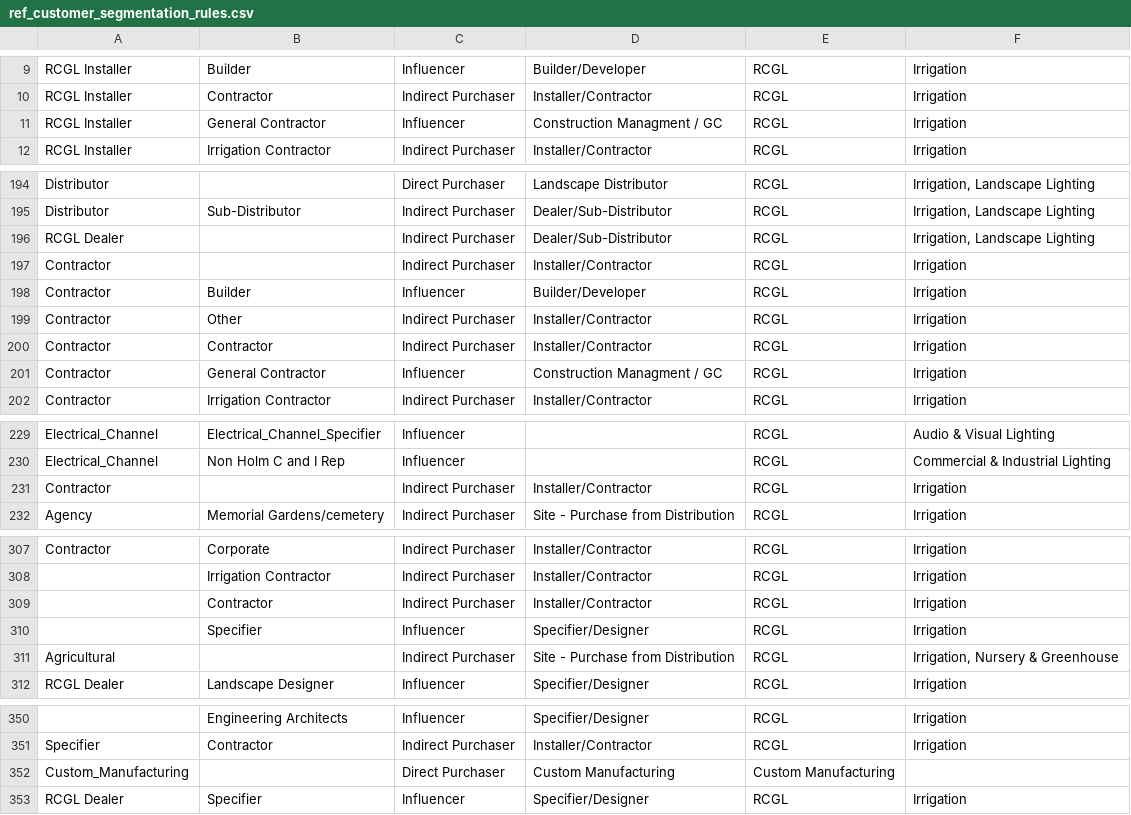
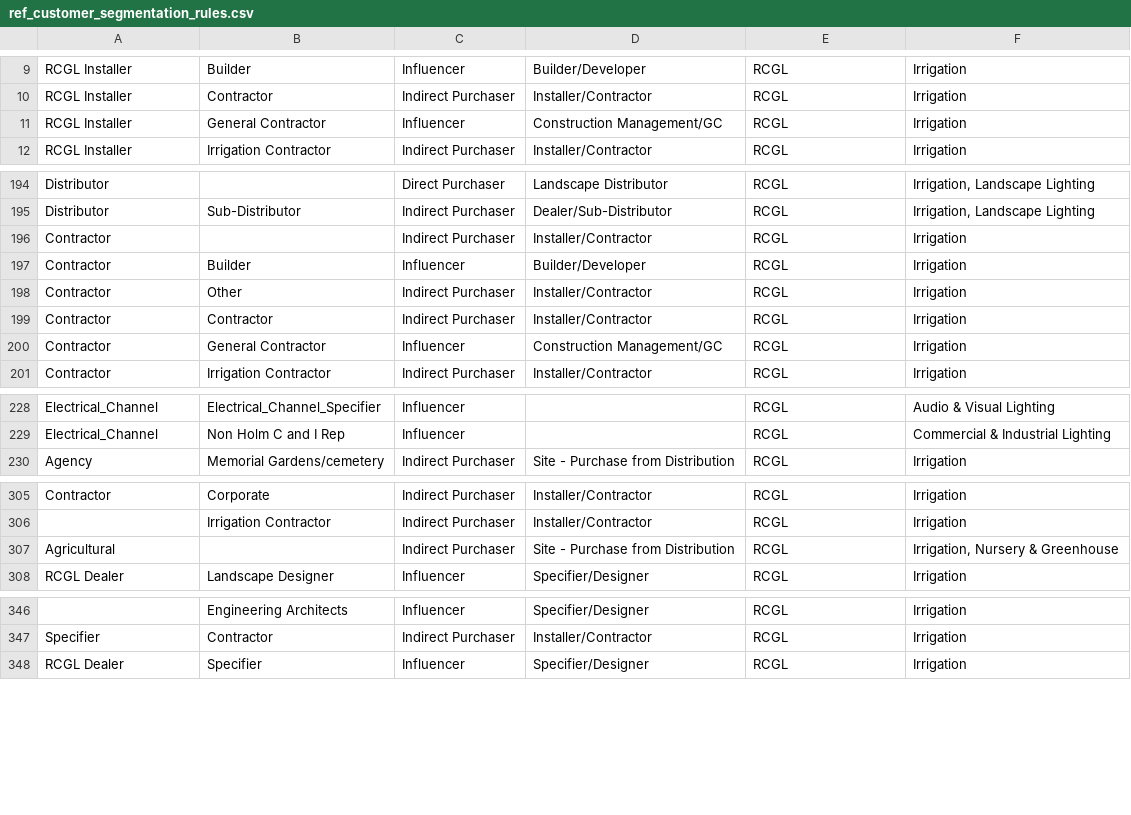
Before and after one commit to reid24/hunter_data_migration, a CSV file: data/ref_customer_segmentation_rules.csv, drawn as a sheet; only a part is shown, gaps mark what is left out; removed rows and columns are numbered as before the commit, all else as after; the diff covers the shown part only; the diff names each change by its address in the sheet, - before the commit and + after, or states it on an @@ line.

Commit message:
updating segmentation rules

```diff
--- a/data/ref_customer_segmentation_rules.csv
+++ b/data/ref_customer_segmentation_rules.csv
-D11: Construction Managment / GC
+D11: Construction Management/GC
-row 196: RCGL Dealer |  | Indirect Purchaser | Dealer/Sub-Distributor | RCGL | Irrigation, Landscape Lighting
-D200: Construction Managment / GC
+D200: Construction Management/GC
-row 231: Contractor |  | Indirect Purchaser | Installer/Contractor | RCGL | Irrigation
-row 309:  | Contractor | Indirect Purchaser | Installer/Contractor | RCGL | Irrigation
-row 310:  | Specifier | Influencer | Specifier/Designer | RCGL | Irrigation
-row 352: Custom_Manufacturing |  | Direct Purchaser | Custom Manufacturing | Custom Manufacturing
```
Also changed, not shown: 3 edited cells elsewhere in this file.
